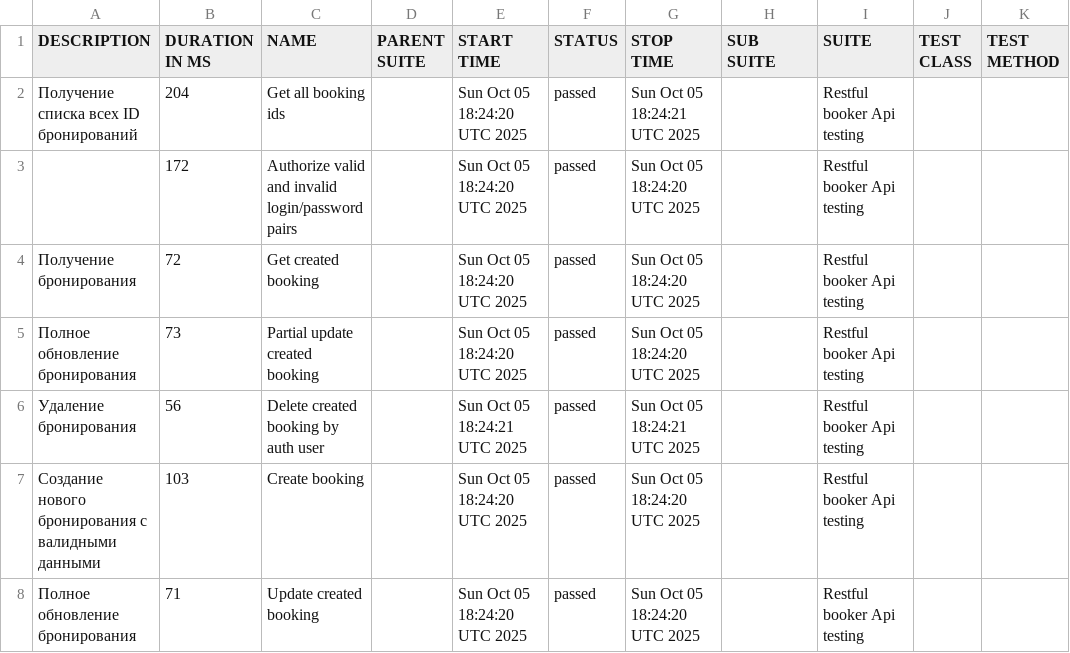
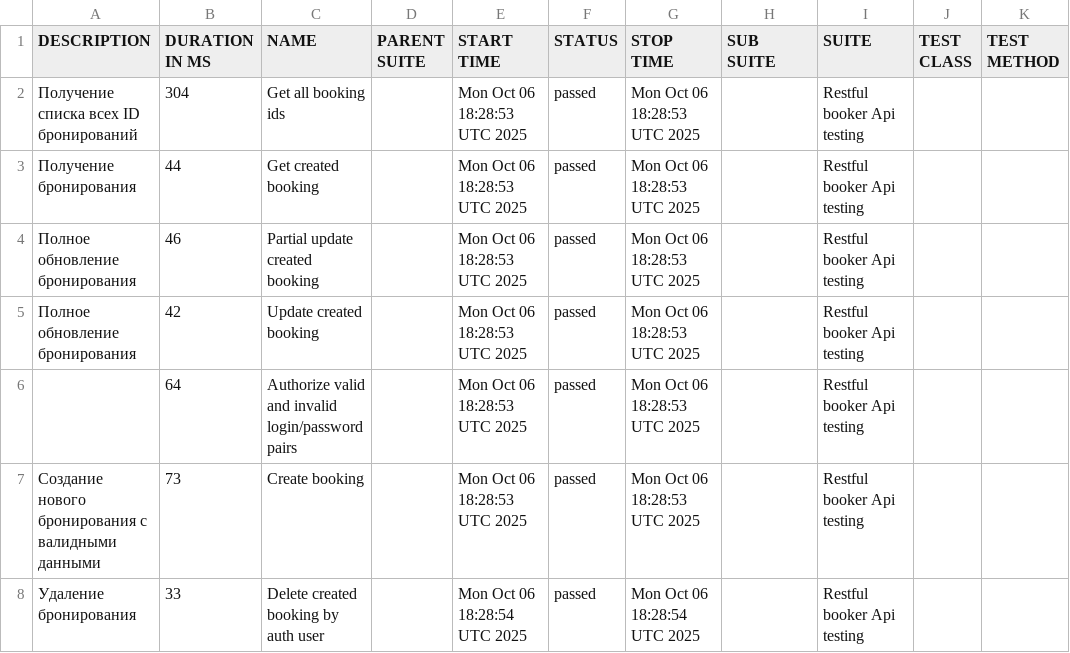
Before and after one commit to elenkaFila/Cypress-api-testing, a CSV file: data/suites.csv, drawn as a sheet.

```diff
--- a/data/suites.csv
+++ b/data/suites.csv
@@ -1,8 +1,8 @@
 "DESCRIPTION","DURATION IN MS","NAME","PARENT SUITE","START TIME","STATUS","STOP TIME","SUB SUITE","SUITE","TEST CLASS","TEST METHOD"
-" Получение списка всех ID бронирований","204","Get all booking ids","","Sun Oct 05 18:24:20 UTC 2025","passed","Sun Oct 05 18:24:21 UTC 2025","","Restful booker Api testing","",""
-"","172","Authorize valid and invalid login/password pairs","","Sun Oct 05 18:24:20 UTC 2025","passed","Sun Oct 05 18:24:20 UTC 2025","","Restful booker Api testing","",""
-"Получение бронирования","72","Get created booking","","Sun Oct 05 18:24:20 UTC 2025","passed","Sun Oct 05 18:24:20 UTC 2025","","Restful booker Api testing","",""
-"Полное обновление бронирования","73","Partial update created booking","","Sun Oct 05 18:24:20 UTC 2025","passed","Sun Oct 05 18:24:20 UTC 2025","","Restful booker Api testing","",""
-" Удаление бронирования","56","Delete created booking by auth user","","Sun Oct 05 18:24:21 UTC 2025","passed","Sun Oct 05 18:24:21 UTC 2025","","Restful booker Api testing","",""
-"Создание нового бронирования с валидными данными","103","Create booking","","Sun Oct 05 18:24:20 UTC 2025","passed","Sun Oct 05 18:24:20 UTC 2025","","Restful booker Api testing","",""
-"Полное обновление бронирования","71","Update created booking","","Sun Oct 05 18:24:20 UTC 2025","passed","Sun Oct 05 18:24:20 UTC 2025","","Restful booker Api testing","",""
+" Получение списка всех ID бронирований","304","Get all booking ids","","Mon Oct 06 18:28:53 UTC 2025","passed","Mon Oct 06 18:28:53 UTC 2025","","Restful booker Api testing","",""
+"Получение бронирования","44","Get created booking","","Mon Oct 06 18:28:53 UTC 2025","passed","Mon Oct 06 18:28:53 UTC 2025","","Restful booker Api testing","",""
+"Полное обновление бронирования","46","Partial update created booking","","Mon Oct 06 18:28:53 UTC 2025","passed","Mon Oct 06 18:28:53 UTC 2025","","Restful booker Api testing","",""
+"Полное обновление бронирования","42","Update created booking","","Mon Oct 06 18:28:53 UTC 2025","passed","Mon Oct 06 18:28:53 UTC 2025","","Restful booker Api testing","",""
+"","64","Authorize valid and invalid login/password pairs","","Mon Oct 06 18:28:53 UTC 2025","passed","Mon Oct 06 18:28:53 UTC 2025","","Restful booker Api testing","",""
+"Создание нового бронирования с валидными данными","73","Create booking","","Mon Oct 06 18:28:53 UTC 2025","passed","Mon Oct 06 18:28:53 UTC 2025","","Restful booker Api testing","",""
+" Удаление бронирования","33","Delete created booking by auth user","","Mon Oct 06 18:28:54 UTC 2025","passed","Mon Oct 06 18:28:54 UTC 2025","","Restful booker Api testing","",""
```
Also changed, not shown: data/behaviors.csv, 28 other files.
